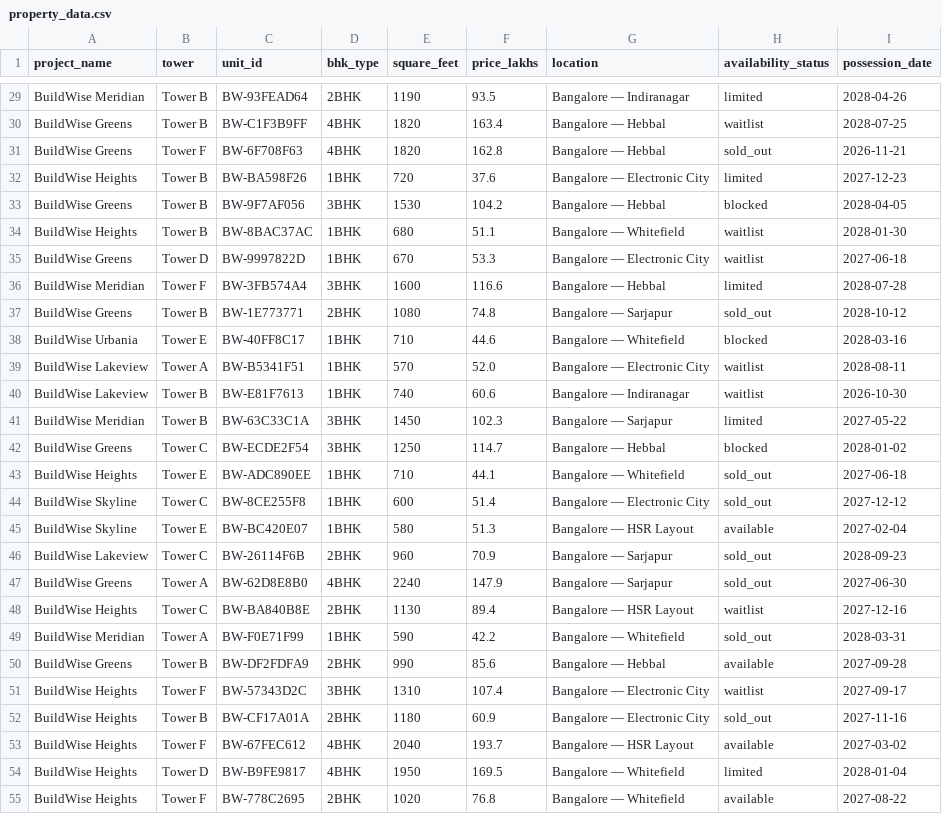
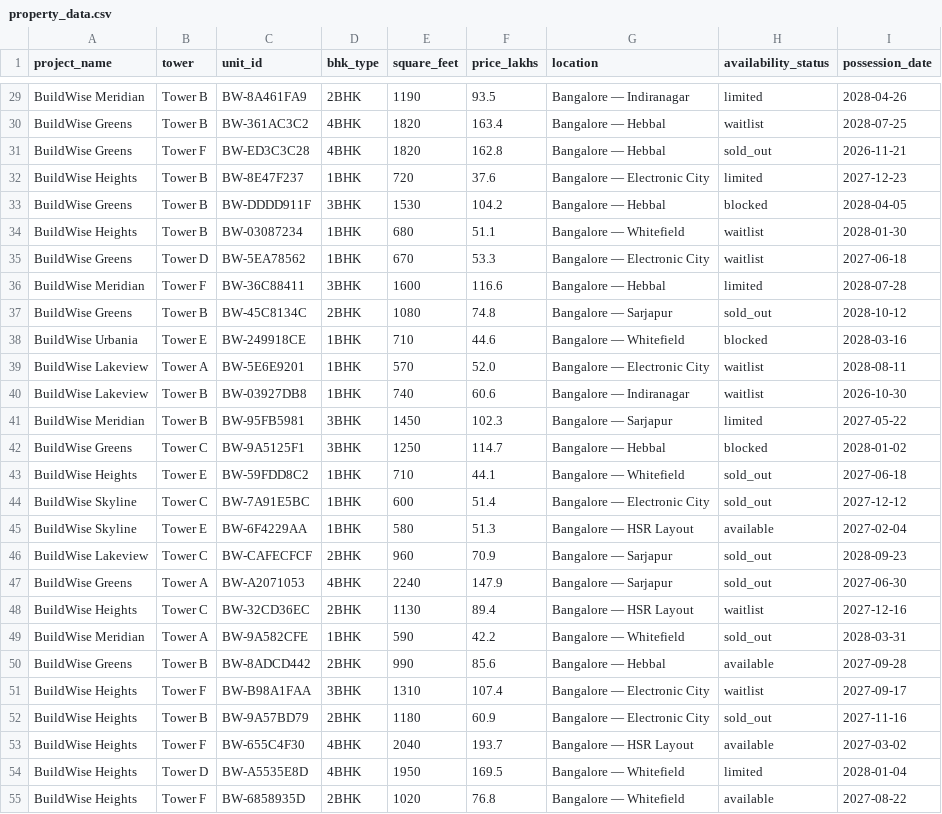
Before and after one commit to samarth0506/buildwise-agentic-ai-platform, a CSV file: data/property_data.csv, drawn as a sheet; only a part is shown, gaps mark what is left out; the diff covers the shown part only; the diff names each change by its address in the sheet, - before the commit and + after, or states it on an @@ line.

```diff
--- a/data/property_data.csv
+++ b/data/property_data.csv
-C29 (unit_id): BW-93FEAD64
+C29 (unit_id): BW-8A461FA9
-C30 (unit_id): BW-C1F3B9FF
+C30 (unit_id): BW-361AC3C2
-C31 (unit_id): BW-6F708F63
+C31 (unit_id): BW-ED3C3C28
-C32 (unit_id): BW-BA598F26
+C32 (unit_id): BW-8E47F237
-C33 (unit_id): BW-9F7AF056
+C33 (unit_id): BW-DDDD911F
-C34 (unit_id): BW-8BAC37AC
+C34 (unit_id): BW-03087234
-C35 (unit_id): BW-9997822D
+C35 (unit_id): BW-5EA78562
-C36 (unit_id): BW-3FB574A4
+C36 (unit_id): BW-36C88411
-C37 (unit_id): BW-1E773771
+C37 (unit_id): BW-45C8134C
-C38 (unit_id): BW-40FF8C17
+C38 (unit_id): BW-249918CE
-C39 (unit_id): BW-B5341F51
+C39 (unit_id): BW-5E6E9201
-C40 (unit_id): BW-E81F7613
+C40 (unit_id): BW-03927DB8
-C41 (unit_id): BW-63C33C1A
+C41 (unit_id): BW-95FB5981
-C42 (unit_id): BW-ECDE2F54
+C42 (unit_id): BW-9A5125F1
-C43 (unit_id): BW-ADC890EE
+C43 (unit_id): BW-59FDD8C2
-C44 (unit_id): BW-8CE255F8
+C44 (unit_id): BW-7A91E5BC
-C45 (unit_id): BW-BC420E07
+C45 (unit_id): BW-6F4229AA
-C46 (unit_id): BW-26114F6B
+C46 (unit_id): BW-CAFECFCF
-C47 (unit_id): BW-62D8E8B0
+C47 (unit_id): BW-A2071053
-C48 (unit_id): BW-BA840B8E
+C48 (unit_id): BW-32CD36EC
-C49 (unit_id): BW-F0E71F99
+C49 (unit_id): BW-9A582CFE
-C50 (unit_id): BW-DF2FDFA9
+C50 (unit_id): BW-8ADCD442
-C51 (unit_id): BW-57343D2C
+C51 (unit_id): BW-B98A1FAA
-C52 (unit_id): BW-CF17A01A
+C52 (unit_id): BW-9A57BD79
-C53 (unit_id): BW-67FEC612
+C53 (unit_id): BW-655C4F30
-C54 (unit_id): BW-B9FE9817
+C54 (unit_id): BW-A5535E8D
-C55 (unit_id): BW-778C2695
+C55 (unit_id): BW-6858935D
```
Also changed, not shown: 173 edited cells elsewhere in this file, data/documentation_cases.csv, 4 other files.
